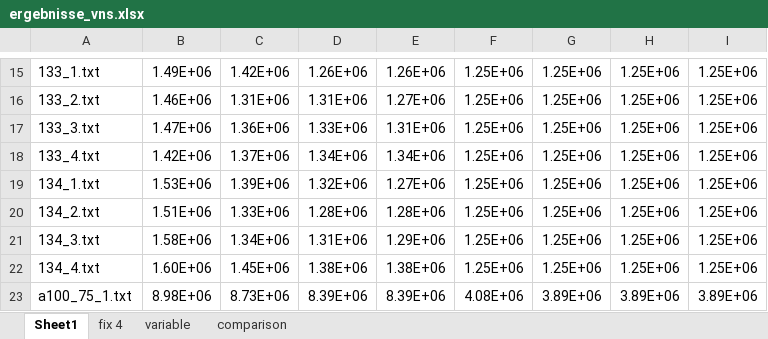
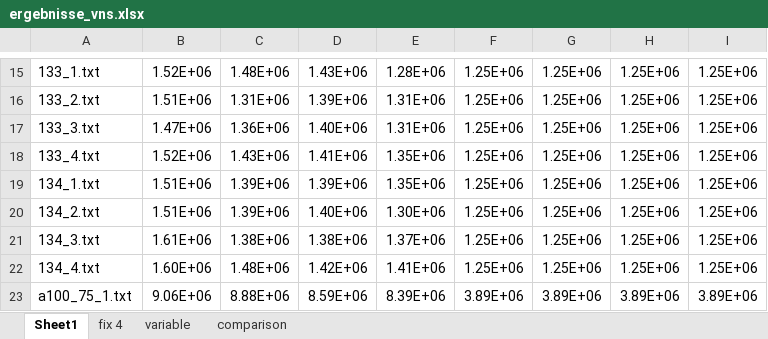
Before and after one commit to knolukas/metaheuristic_vns, an Excel workbook: results/ergebnisse_vns.xlsx, sheet Sheet1, drawn as a sheet; only a part is shown, gaps mark what is left out; values as stored, in another font and other column widths than the file's, no borders; charts and pictures not drawn; the diff covers the shown part only; the diff names each change by its address in the sheet, - before the commit and + after, or states it on an @@ line.

```diff
--- a/results/ergebnisse_vns.xlsx (sheet Sheet1)
+++ b/results/ergebnisse_vns.xlsx (sheet Sheet1)
-B15: 1.49E+06
+B15: 1.52E+06
-C15: 1.42E+06
+C15: 1.48E+06
-D15: 1.26E+06
+D15: 1.43E+06
-E15: 1.26E+06
+E15: 1.28E+06
-B16: 1.46E+06
+B16: 1.51E+06
-D16: 1.31E+06
+D16: 1.39E+06
-E16: 1.27E+06
+E16: 1.31E+06
-D17: 1.33E+06
+D17: 1.40E+06
-B18: 1.42E+06
+B18: 1.52E+06
-C18: 1.37E+06
+C18: 1.43E+06
-D18: 1.34E+06
+D18: 1.41E+06
-E18: 1.34E+06
+E18: 1.35E+06
-B19: 1.53E+06
+B19: 1.51E+06
-D19: 1.32E+06
+D19: 1.39E+06
-E19: 1.27E+06
+E19: 1.35E+06
-C20: 1.33E+06
+C20: 1.39E+06
-D20: 1.28E+06
+D20: 1.40E+06
-E20: 1.28E+06
+E20: 1.30E+06
-B21: 1.58E+06
+B21: 1.61E+06
-C21: 1.34E+06
+C21: 1.38E+06
-D21: 1.31E+06
+D21: 1.38E+06
-E21: 1.29E+06
+E21: 1.37E+06
-C22: 1.45E+06
+C22: 1.48E+06
-D22: 1.38E+06
+D22: 1.42E+06
-E22: 1.38E+06
+E22: 1.41E+06
-B23: 8.98E+06
+B23: 9.06E+06
-C23: 8.73E+06
+C23: 8.88E+06
-D23: 8.39E+06
+D23: 8.59E+06
-F23: 4.08E+06
+F23: 3.89E+06
```
Also changed, not shown: 113 edited cells elsewhere in this sheet, charts or pictures.
